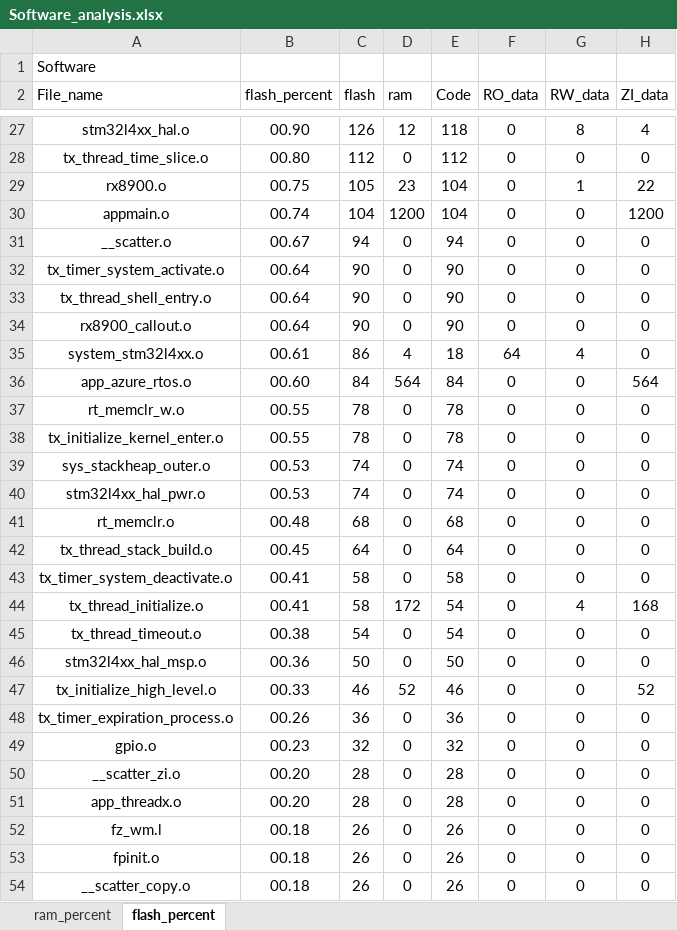
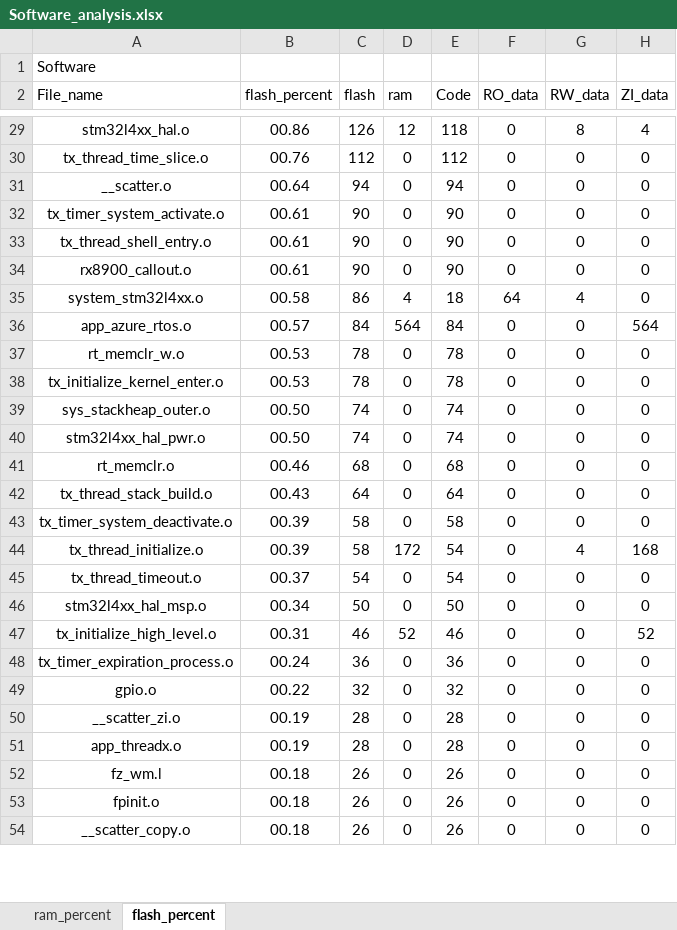
Before and after one commit to CXJ007/LP_Clock, an Excel workbook: Software/MDK-ARM/Software_analysis.xlsx, sheet flash_percent, drawn as a sheet; only a part is shown, gaps mark what is left out; values as stored, in another font and other column widths than the file's, no borders; charts and pictures and table styles not drawn; removed rows and columns are numbered as before the commit, all else as after; the diff covers the shown part only; the diff names each change by its address in the sheet, - before the commit and + after, or states it on an @@ line.

```diff
--- a/Software/MDK-ARM/Software_analysis.xlsx (sheet flash_percent)
+++ b/Software/MDK-ARM/Software_analysis.xlsx (sheet flash_percent)
-B29 (flash_percent): 00.90
+B29 (flash_percent): 00.86
-B30 (flash_percent): 00.80
+B30 (flash_percent): 00.76
-row 29: rx8900.o | 00.75 | 105 | 23 | 104 | 0 | 1 | 22
-row 30: appmain.o | 00.74 | 104 | 1200 | 104 | 0 | 0 | 1200
-B31 (flash_percent): 00.67
+B31 (flash_percent): 00.64
-B32:B34 (flash_percent): 00.64
+B32:B34 (flash_percent): 00.61
-B35 (flash_percent): 00.61
+B35 (flash_percent): 00.58
-B36 (flash_percent): 00.60
+B36 (flash_percent): 00.57
-B37:B38 (flash_percent): 00.55
+B37:B38 (flash_percent): 00.53
-B39:B40 (flash_percent): 00.53
+B39:B40 (flash_percent): 00.50
-B41 (flash_percent): 00.48
+B41 (flash_percent): 00.46
-B42 (flash_percent): 00.45
+B42 (flash_percent): 00.43
-B43:B44 (flash_percent): 00.41
+B43:B44 (flash_percent): 00.39
-B45 (flash_percent): 00.38
+B45 (flash_percent): 00.37
-B46 (flash_percent): 00.36
+B46 (flash_percent): 00.34
-B47 (flash_percent): 00.33
+B47 (flash_percent): 00.31
-B48 (flash_percent): 00.26
+B48 (flash_percent): 00.24
-B49 (flash_percent): 00.23
+B49 (flash_percent): 00.22
-B50:B51 (flash_percent): 00.20
+B50:B51 (flash_percent): 00.19
```
Also changed, not shown: 2 added rows and 30 edited cells elsewhere in this sheet, sheet ram_percent, charts or pictures, 17 other files.
